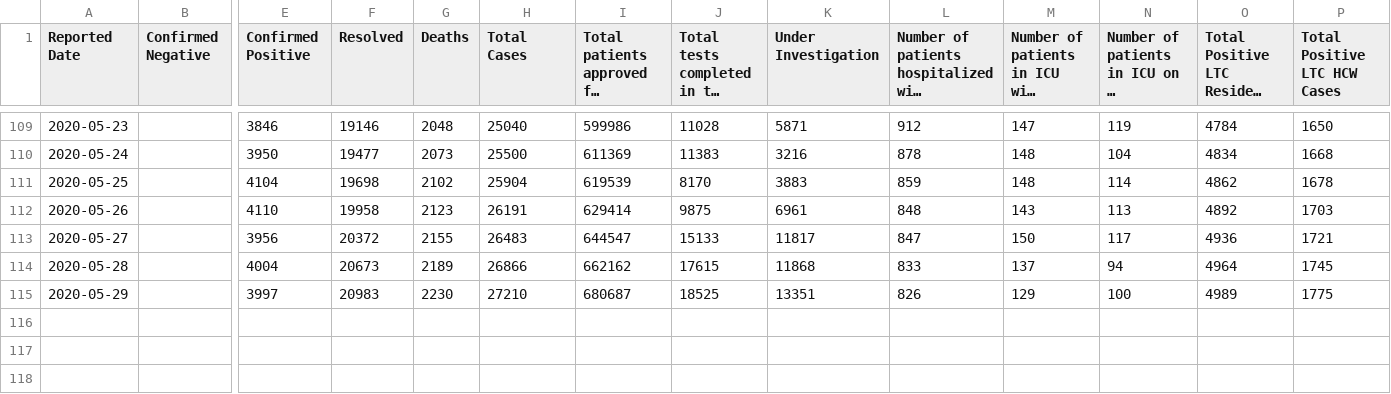
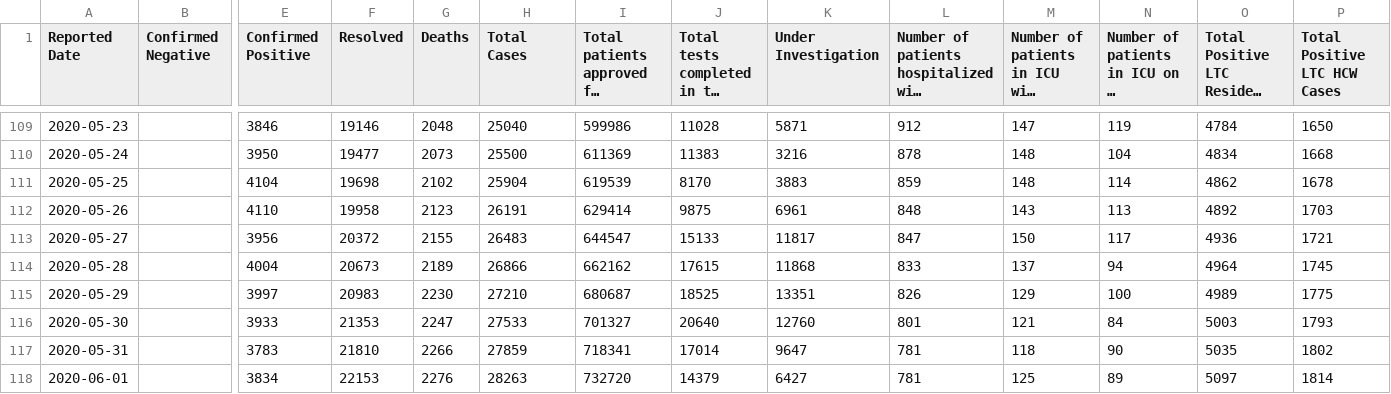
Before and after one commit to AliMedicalOpenSource/Covid-19-Enhanced-Dataset, a CSV file: raw/ca/on/covidtesting.csv, drawn as a sheet; only a part is shown, gaps mark what is left out; long unchanged cells end in …; rows hold the shown columns only; the diff names each change by its address in the sheet, - before the commit and + after, or states it on an @@ line.

```diff
--- a/raw/ca/on/covidtesting.csv
+++ b/raw/ca/on/covidtesting.csv
+row 116: 2020-05-30 |  | 3933 | 21353 | 2247 | 27533 | 701327 | 20640 | 12760 | 801 | 121 | 84 | 5003 | 1793
+row 117: 2020-05-31 |  | 3783 | 21810 | 2266 | 27859 | 718341 | 17014 | 9647 | 781 | 118 | 90 | 5035 | 1802
+row 118: 2020-06-01 |  | 3834 | 22153 | 2276 | 28263 | 732720 | 14379 | 6427 | 781 | 125 | 89 | 5097 | 1814
```
Also changed, not shown: raw/au/nsw/covid-19-cases-by-notification-date-location-and-likely-source-of-infection.csv, raw/ca/bc/BCCDC_COVID19_Dashboard_Case_Details.csv, 10 other files.
